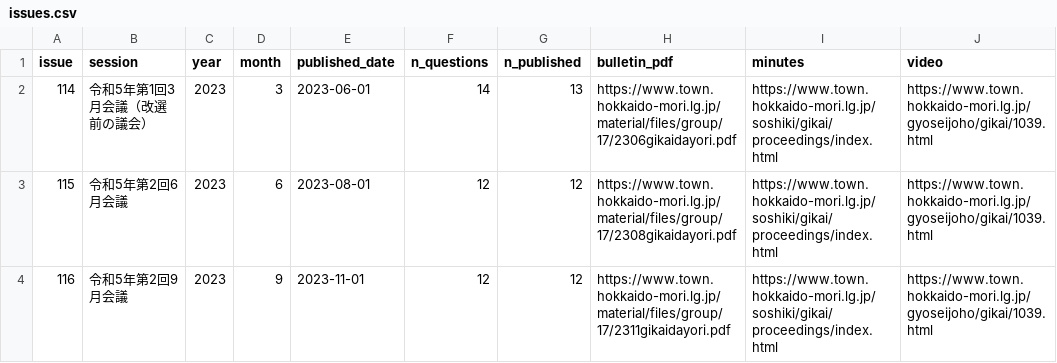
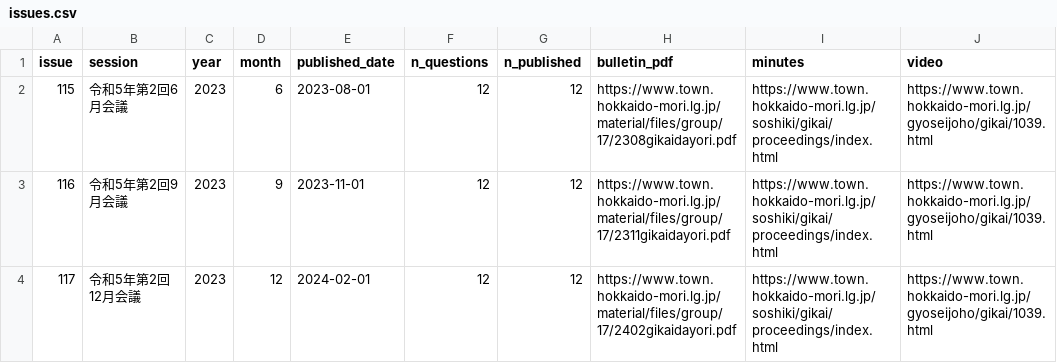
Before and after one commit to ymgt-design/council-dashboard, a CSV file: docs/data/issues.csv, drawn as a sheet; only a part is shown; the shorter side is filled out with more unchanged rows; the diff names each change by its address in the sheet, - before the commit and + after, or states it on an @@ line.

```diff
--- a/docs/data/issues.csv
+++ b/docs/data/issues.csv
-row 2: 114 | 令和5年第1回3月会議（改選前の議会） | 2023 | 3 | 2023-06-01 | 14 | 13 | https://www.town.hokkaido-mori.lg.jp/material/files/group/17/2306gikaidayori.pdf | https://www.town.hokkaido-mori.lg.jp/soshiki/gikai/proceedings/index.html | https://www.town.hokkaido-mori.lg.jp/gyoseijoho/gikai/1039.html
```
Also changed, not shown: docs/data/members.csv, docs/data/questions.csv, 5 other files.
